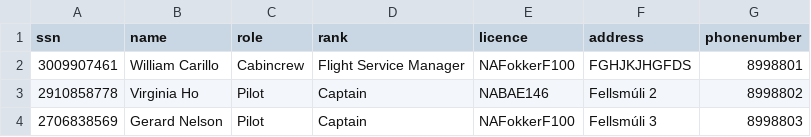
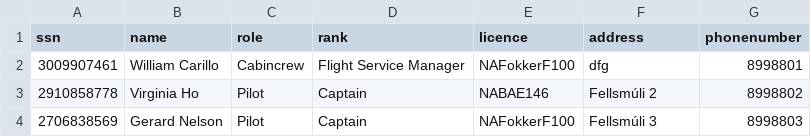
Before and after one commit to noifjalar/NANAIR, a CSV file: a_csv/Crew.csv, drawn as a sheet; only a part is shown.

```diff
--- a/a_csv/Crew.csv
+++ b/a_csv/Crew.csv
@@ -1,3 +1,3 @@
 ssn,name,role,rank,licence,address,phonenumber
-3009907461,William Carillo,Cabincrew,Flight Service Manager,NAFokkerF100,FGHJKJHGFDS,8998801
+3009907461,William Carillo,Cabincrew,Flight Service Manager,NAFokkerF100,dfg,8998801
 2910858778,Virginia Ho,Pilot,Captain,NABAE146,Fellsmúli 2,8998802
```
Also changed, not shown: 3 other files.
